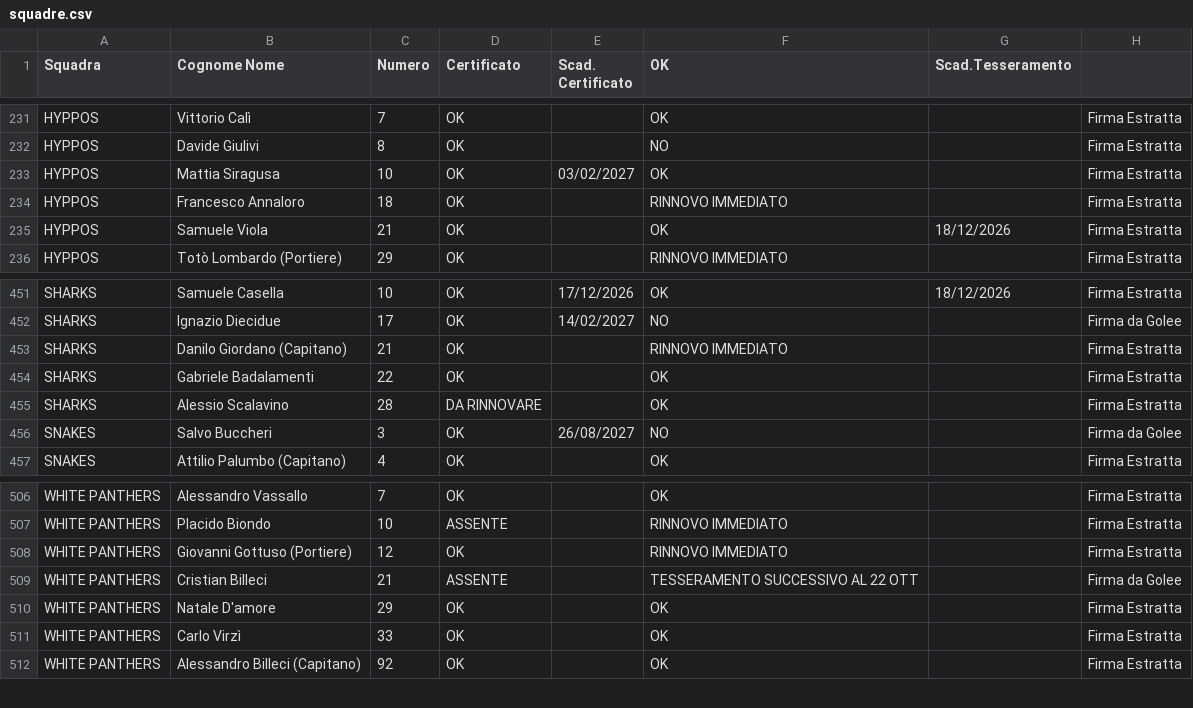
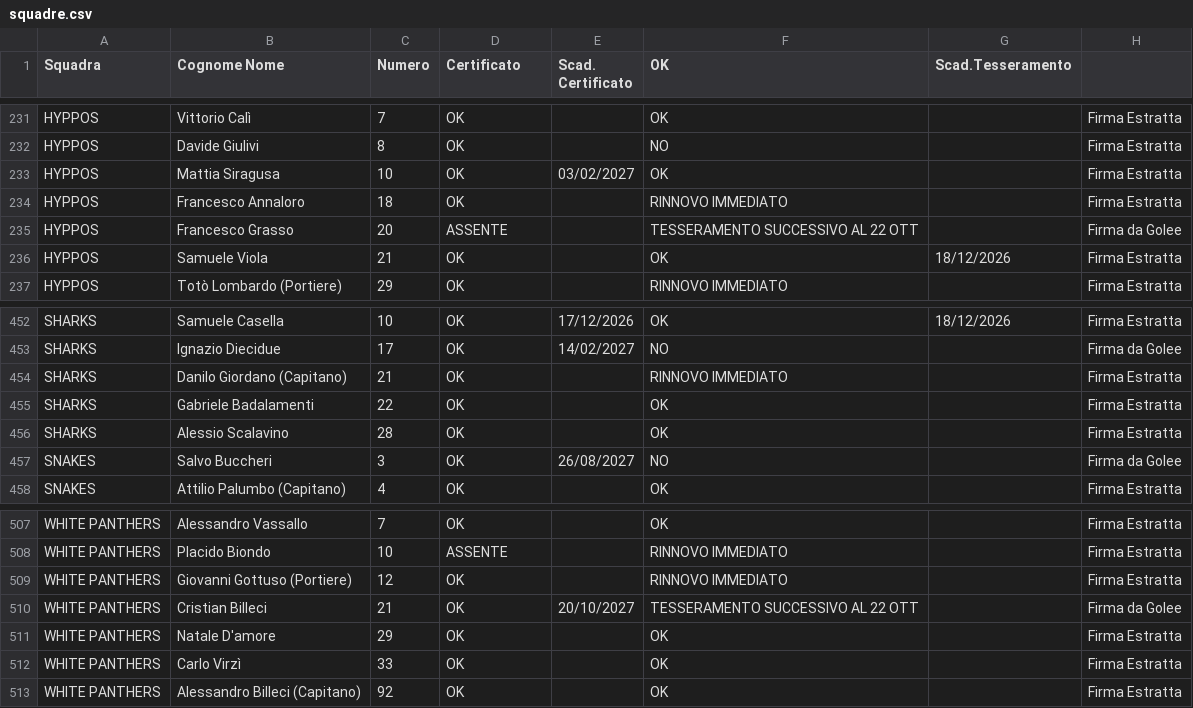
Before and after one commit to lorenzopatellaro17-ui/liste-torneo, a CSV file: squadre.csv, drawn as a sheet; only a part is shown, gaps mark what is left out.

Commit message:
Add files via upload

```diff
--- a/squadre.csv
+++ b/squadre.csv
@@ -234,2 +234,3 @@ HYPPOS,Mattia Siragusa,10,OK,03/02/2027,OK,,Firma Estratta
 HYPPOS,Francesco Annaloro,18,OK,,RINNOVO IMMEDIATO,,Firma Estratta
+HYPPOS,Francesco Grasso,20,ASSENTE,,TESSERAMENTO SUCCESSIVO AL 22 OTT,,Firma da Golee
 HYPPOS,Samuele Viola,21,OK,,OK,18/12/2026,Firma Estratta
@@ -454,3 +455,3 @@ SHARKS,Danilo Giordano (Capitano),21,OK,,RINNOVO IMMEDIATO,,Firma Estratta
 SHARKS,Gabriele Badalamenti,22,OK,,OK,,Firma Estratta
-SHARKS,Alessio Scalavino,28,DA RINNOVARE,,OK,,Firma Estratta
+SHARKS,Alessio Scalavino,28,OK,,OK,,Firma Estratta
 SNAKES,Salvo Buccheri,3,OK,26/08/2027,NO,,Firma da Golee
@@ -508,3 +509,3 @@ WHITE PANTHERS ,Placido Biondo,10,ASSENTE,,RINNOVO IMMEDIATO,,Firma Estratta
 WHITE PANTHERS ,Giovanni Gottuso (Portiere),12,OK,,RINNOVO IMMEDIATO,,Firma Estratta
-WHITE PANTHERS ,Cristian Billeci,21,ASSENTE,,TESSERAMENTO SUCCESSIVO AL 22 OTT,,Firma da Golee
+WHITE PANTHERS ,Cristian Billeci,21,OK,20/10/2027,TESSERAMENTO SUCCESSIVO AL 22 OTT,,Firma da Golee
 WHITE PANTHERS ,Natale D'amore,29,OK,,OK,,Firma Estratta
```
